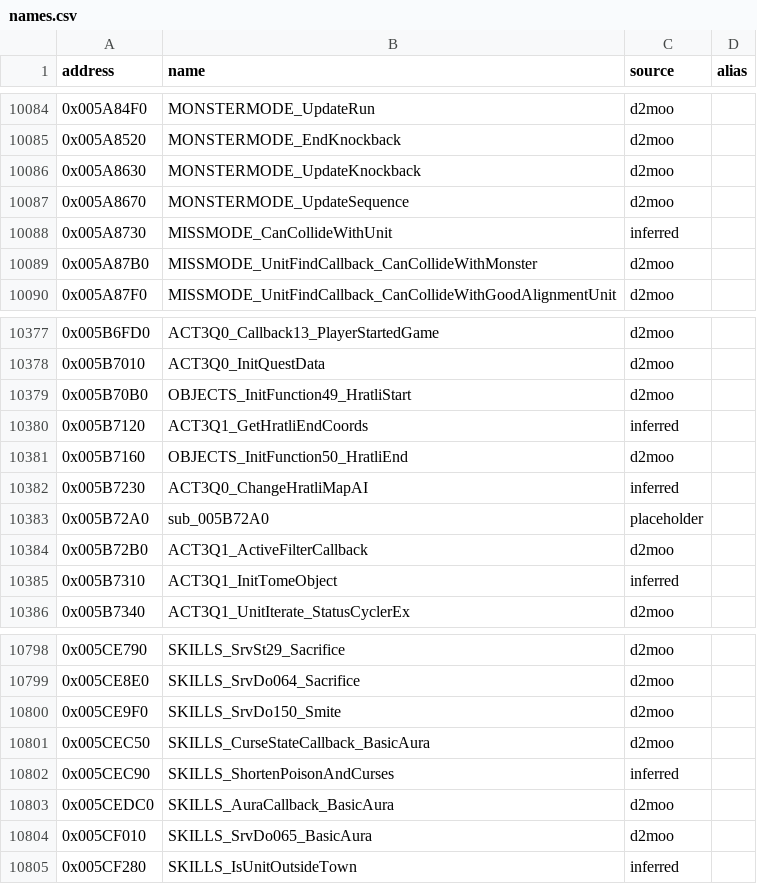
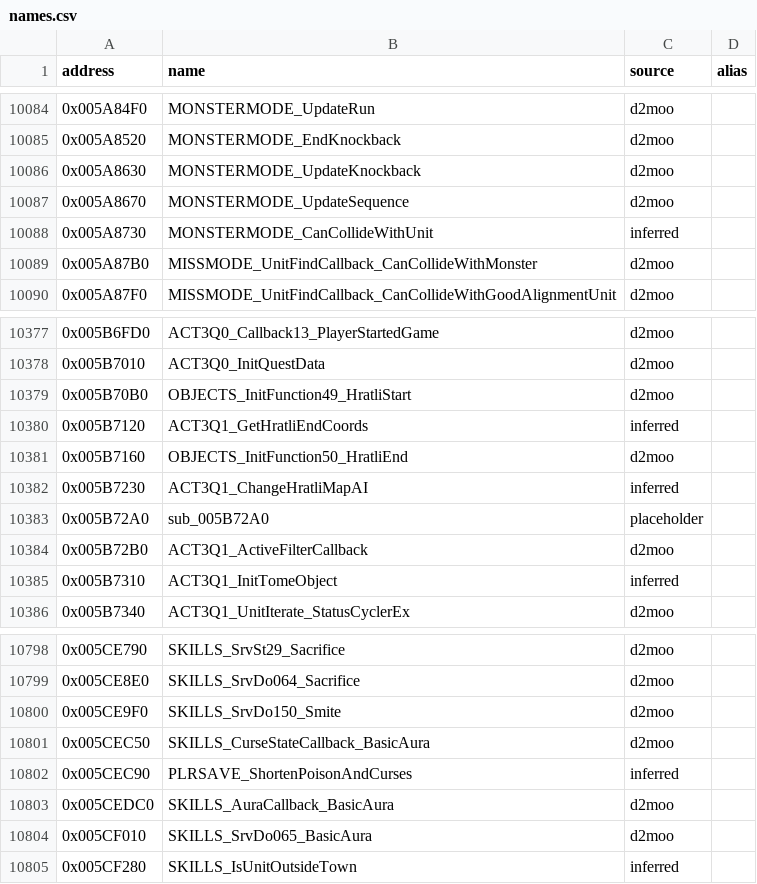
Before and after one commit to CaptainLegbreak/Iblis-Codex, a CSV file: names.csv, drawn as a sheet; only a part is shown, gaps mark what is left out; the diff covers the shown part only.

```diff
--- a/names.csv
+++ b/names.csv
@@ -10087,3 +10087,3 @@ address,name,source,alias
 0x005A8670,MONSTERMODE_UpdateSequence,d2moo,
-0x005A8730,MISSMODE_CanCollideWithUnit,inferred,
+0x005A8730,MONSTERMODE_CanCollideWithUnit,inferred,
 0x005A87B0,MISSMODE_UnitFindCallback_CanCollideWithMonster,d2moo,
@@ -10381,3 +10381,3 @@ address,name,source,alias
 0x005B7160,OBJECTS_InitFunction50_HratliEnd,d2moo,
-0x005B7230,ACT3Q0_ChangeHratliMapAI,inferred,
+0x005B7230,ACT3Q1_ChangeHratliMapAI,inferred,
 0x005B72A0,sub_005B72A0,placeholder,
@@ -10801,3 +10801,3 @@ address,name,source,alias
 0x005CEC50,SKILLS_CurseStateCallback_BasicAura,d2moo,
-0x005CEC90,SKILLS_ShortenPoisonAndCurses,inferred,
+0x005CEC90,PLRSAVE_ShortenPoisonAndCurses,inferred,
 0x005CEDC0,SKILLS_AuraCallback_BasicAura,d2moo,
```
Also changed, not shown: 16 edited cells elsewhere in this file, 27 other files.
